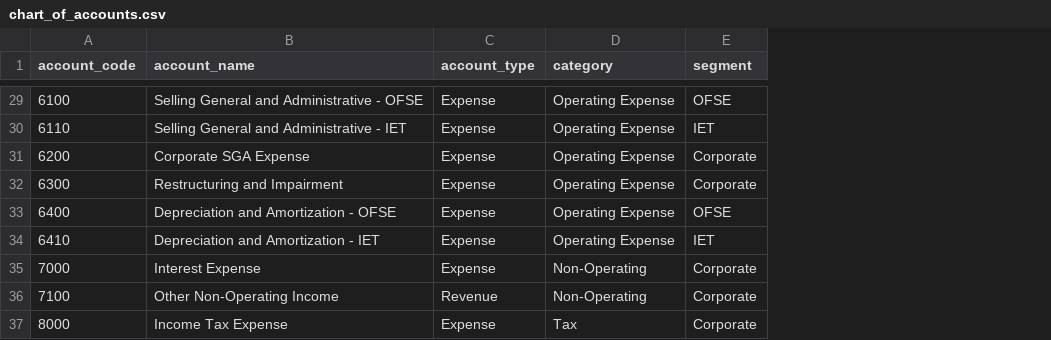
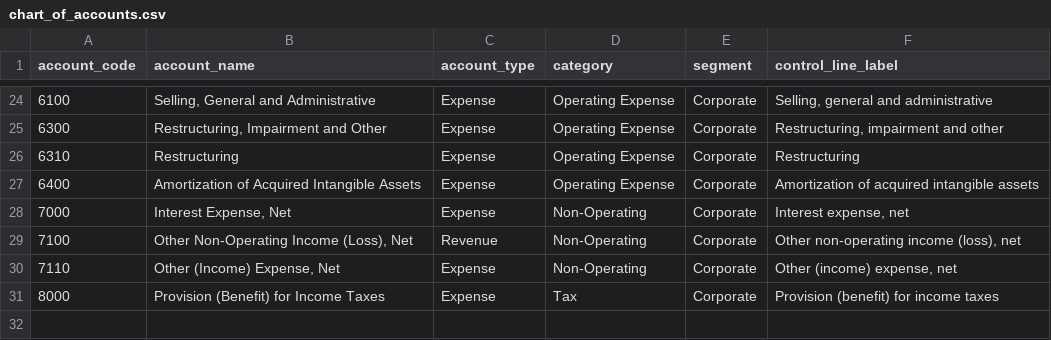
Before and after one commit to hassanm9301/gl-recon-pipeline, a CSV file: seeds/chart_of_accounts.csv, drawn as a sheet; only a part is shown, gaps mark what is left out; removed rows and columns are numbered as before the commit, all else as after; the diff covers the shown part only; the diff names each change by its address in the sheet, - before the commit and + after, or states it on an @@ line.

Commit message:
Rebuild on real Baker Hughes control totals (2023-Q1 to 2026-Q3): synthetic GL seeds, recon mart, exceptions model

```diff
--- a/seeds/chart_of_accounts.csv
+++ b/seeds/chart_of_accounts.csv
+column F (control_line_label), rows 24-25: Selling, general and administrative | Restructuring, impairment and other; rows 27-29: Amortization of acquired intangible assets | Interest expense, net | Other non-operating income (loss), net; row 31: Provision (benefit) for income taxes
-B24 (account_name): Selling General and Administrative - OFSE
+B24 (account_name): Selling, General and Administrative
-E24 (segment): OFSE
+E24 (segment): Corporate
-row 30: 6110 | Selling General and Administrative - IET | Expense | Operating Expense | IET
-row 31: 6200 | Corporate SGA Expense | Expense | Operating Expense | Corporate
-B25 (account_name): Restructuring and Impairment
+B25 (account_name): Restructuring, Impairment and Other
+row 26: 6310 | Restructuring | Expense | Operating Expense | Corporate | Restructuring
-B27 (account_name): Depreciation and Amortization - OFSE
+B27 (account_name): Amortization of Acquired Intangible Assets
-E27 (segment): OFSE
+E27 (segment): Corporate
-row 34: 6410 | Depreciation and Amortization - IET | Expense | Operating Expense | IET
-B28 (account_name): Interest Expense
+B28 (account_name): Interest Expense, Net
-B29 (account_name): Other Non-Operating Income
+B29 (account_name): Other Non-Operating Income (Loss), Net
+row 30: 7110 | Other (Income) Expense, Net | Expense | Non-Operating | Corporate | Other (income) expense, net
-B31 (account_name): Income Tax Expense
+B31 (account_name): Provision (Benefit) for Income Taxes
```
Also changed, not shown: 6 added rows, 11 removed rows and 15 edited cells elsewhere in this file, seeds/entities.csv, 12 other files.
